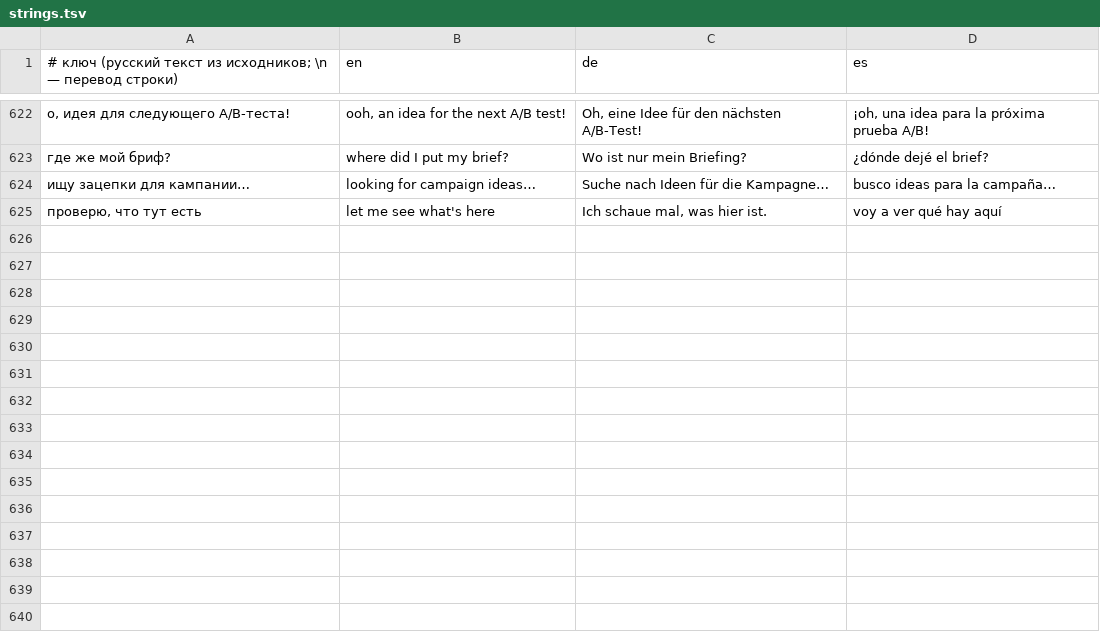
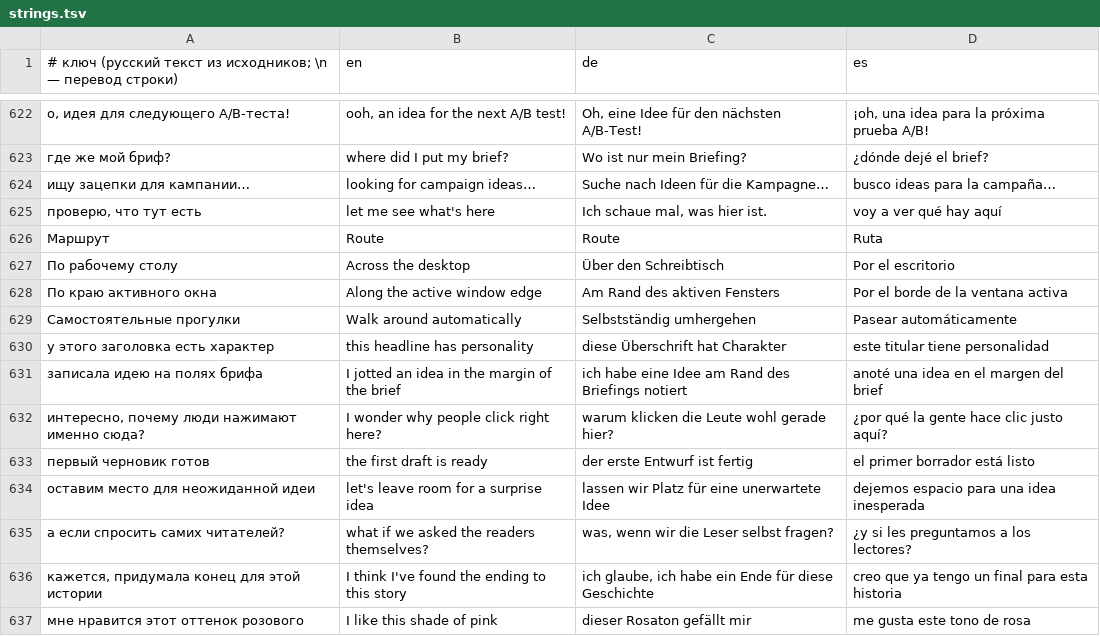
Before and after one commit to claudesiniakov/sinminions, a TSV file: l10n/strings.tsv, drawn as a sheet; only a part is shown, gaps mark what is left out; the diff names each change by its address in the sheet, - before the commit and + after, or states it on an @@ line.

Commit message:
Убрать дрейф V и добавить прогулки вдоль окна и новые реплики

```diff
--- a/l10n/strings.tsv
+++ b/l10n/strings.tsv
+row 626: Маршрут | Route | Route | Ruta
+row 627: По рабочему столу | Across the desktop | Über den Schreibtisch | Por el escritorio
+row 628: По краю активного окна | Along the active window edge | Am Rand des aktiven Fensters | Por el borde de la ventana activa
+row 629: Самостоятельные прогулки | Walk around automatically | Selbstständig umhergehen | Pasear automáticamente
+row 630: у этого заголовка есть характер | this headline has personality | diese Überschrift hat Charakter | este titular tiene personalidad
+row 631: записала идею на полях брифа | I jotted an idea in the margin of the brief | ich habe eine Idee am Rand des Briefings notiert | anoté una idea en el margen del brief
+row 632: интересно, почему люди нажимают именно сюда? | I wonder why people click right here? | warum klicken die Leute wohl gerade hier? | ¿por qué la gente hace clic justo aquí?
+row 633: первый черновик готов | the first draft is ready | der erste Entwurf ist fertig | el primer borrador está listo
+row 634: оставим место для неожиданной идеи | let's leave room for a surprise idea | lassen wir Platz für eine unerwartete Idee | dejemos espacio para una idea inesperada
+row 635: а если спросить самих читателей? | what if we asked the readers themselves? | was, wenn wir die Leser selbst fragen? | ¿y si les preguntamos a los lectores?
+row 636: кажется, придумала конец для этой истории | I think I've found the ending to this story | ich glaube, ich habe ein Ende für diese Geschichte | creo que ya tengo un final para esta historia
+row 637: мне нравится этот оттенок розового | I like this shade of pink | dieser Rosaton gefällt mir | me gusta este tono de rosa
```
Also changed, not shown: 6 other files.
